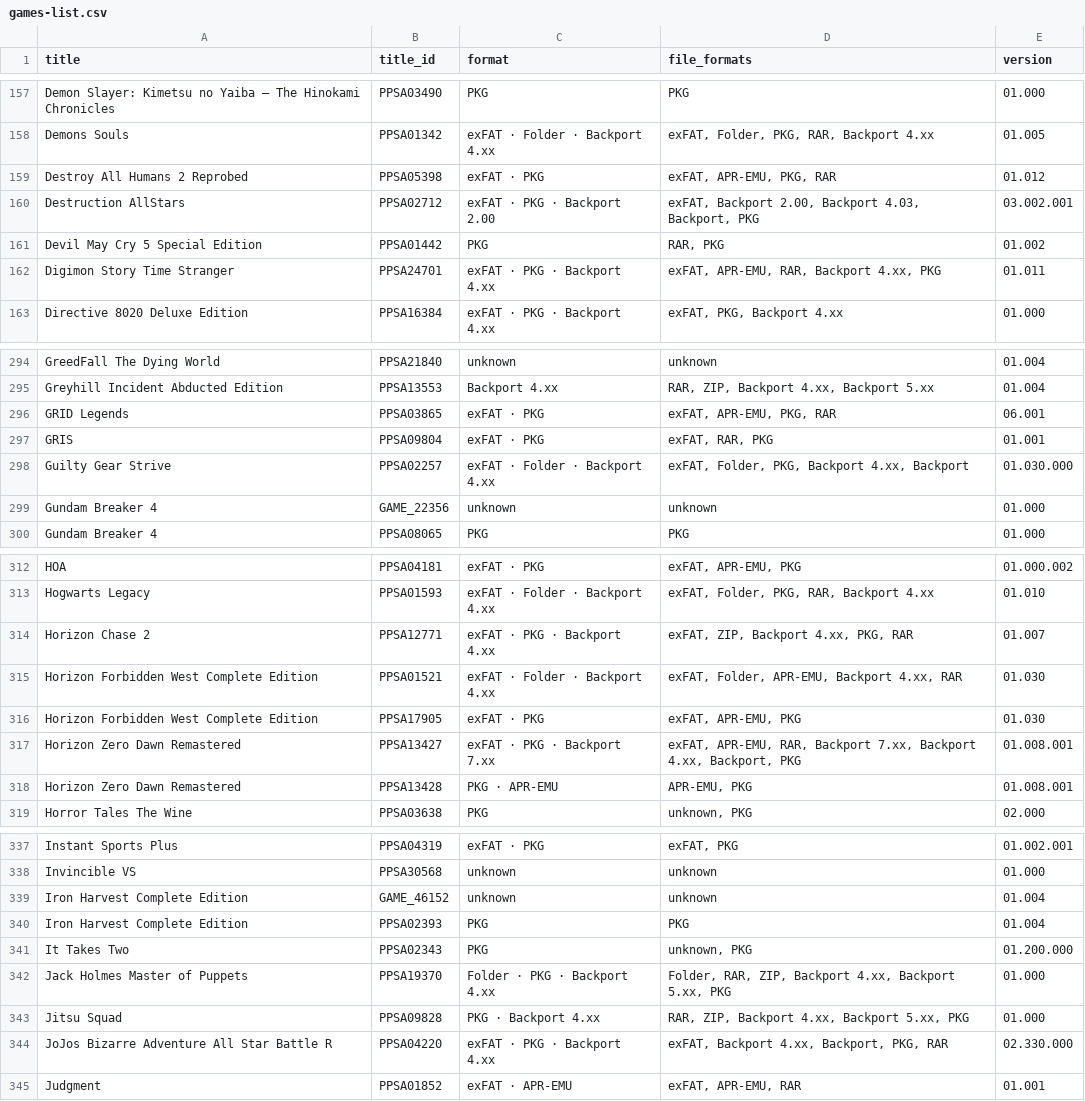
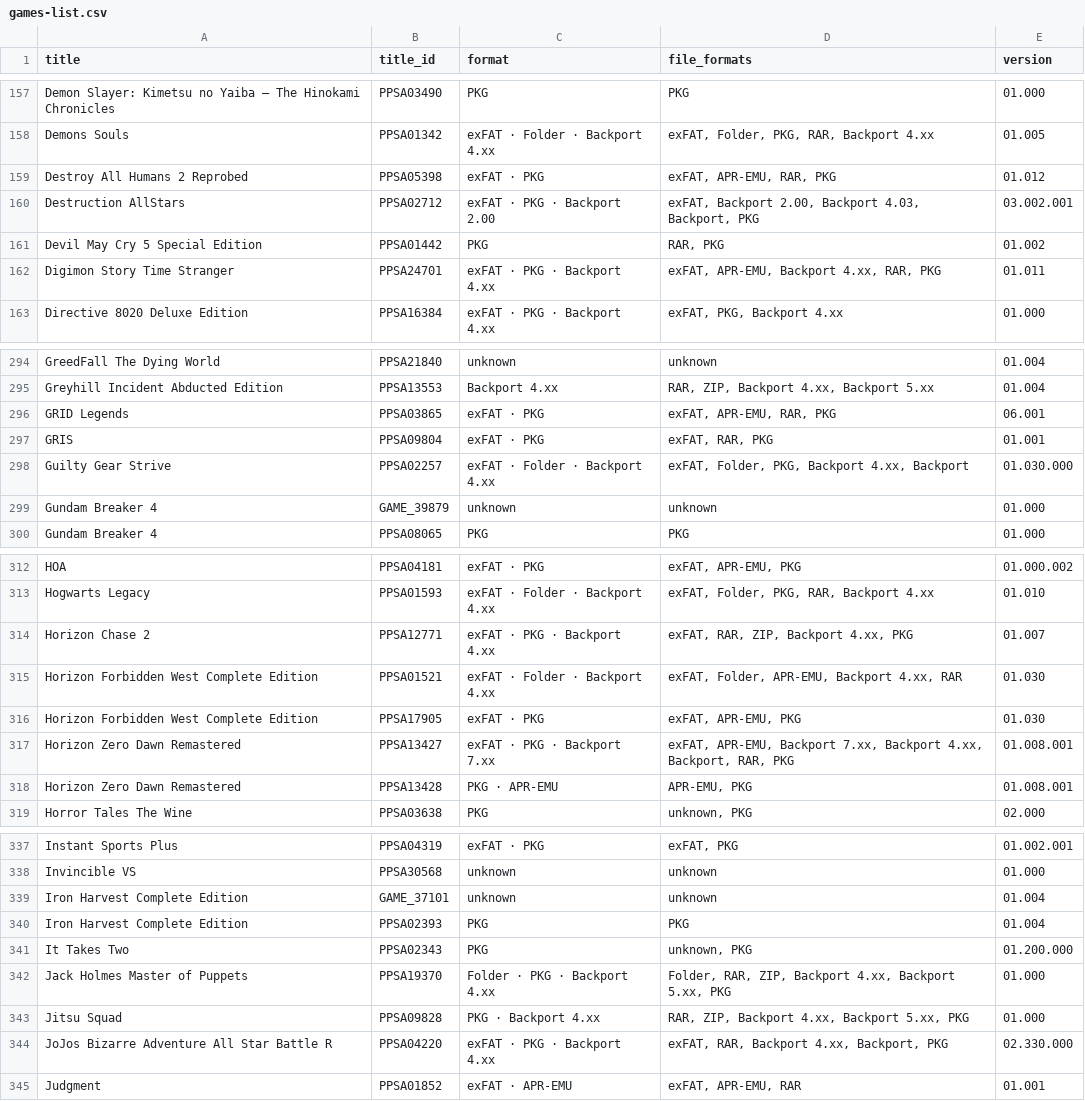
Before and after one commit to Jamzi94/dlpsgame-ps5-catalog-V2, a CSV file: games-list.csv, drawn as a sheet; only a part is shown, gaps mark what is left out; the diff covers the shown part only.

```diff
--- a/games-list.csv
+++ b/games-list.csv
@@ -158,6 +158,6 @@ Demon Slayer: Kimetsu no Yaiba – The Hinokami Chronicles,PPSA03490,PKG,PKG,01.
 Demons Souls,PPSA01342,exFAT · Folder · Backport 4.xx,"exFAT, Folder, PKG, RAR, Backport 4.xx",01.005
-Destroy All Humans 2 Reprobed,PPSA05398,exFAT · PKG,"exFAT, APR-EMU, PKG, RAR",01.012
+Destroy All Humans 2 Reprobed,PPSA05398,exFAT · PKG,"exFAT, APR-EMU, RAR, PKG",01.012
 Destruction AllStars,PPSA02712,exFAT · PKG · Backport 2.00,"exFAT, Backport 2.00, Backport 4.03, Backport, PKG",03.002.001
 Devil May Cry 5 Special Edition,PPSA01442,PKG,"RAR, PKG",01.002
-Digimon Story Time Stranger,PPSA24701,exFAT · PKG · Backport 4.xx,"exFAT, APR-EMU, RAR, Backport 4.xx, PKG",01.011
+Digimon Story Time Stranger,PPSA24701,exFAT · PKG · Backport 4.xx,"exFAT, APR-EMU, Backport 4.xx, RAR, PKG",01.011
 Directive 8020 Deluxe Edition,PPSA16384,exFAT · PKG · Backport 4.xx,"exFAT, PKG, Backport 4.xx",01.000
@@ -295,6 +295,6 @@ GreedFall The Dying World,PPSA21840,unknown,unknown,01.004
 Greyhill Incident Abducted Edition,PPSA13553,Backport 4.xx,"RAR, ZIP, Backport 4.xx, Backport 5.xx",01.004
-GRID Legends,PPSA03865,exFAT · PKG,"exFAT, APR-EMU, PKG, RAR",06.001
+GRID Legends,PPSA03865,exFAT · PKG,"exFAT, APR-EMU, RAR, PKG",06.001
 GRIS,PPSA09804,exFAT · PKG,"exFAT, RAR, PKG",01.001
 Guilty Gear Strive,PPSA02257,exFAT · Folder · Backport 4.xx,"exFAT, Folder, PKG, Backport 4.xx, Backport",01.030.000
-Gundam Breaker 4,GAME_22356,unknown,unknown,01.000
+Gundam Breaker 4,GAME_39879,unknown,unknown,01.000
 Gundam Breaker 4,PPSA08065,PKG,PKG,01.000
@@ -313,6 +313,6 @@ HOA,PPSA04181,exFAT · PKG,"exFAT, APR-EMU, PKG",01.000.002
 Hogwarts Legacy,PPSA01593,exFAT · Folder · Backport 4.xx,"exFAT, Folder, PKG, RAR, Backport 4.xx",01.010
-Horizon Chase 2,PPSA12771,exFAT · PKG · Backport 4.xx,"exFAT, ZIP, Backport 4.xx, PKG, RAR",01.007
+Horizon Chase 2,PPSA12771,exFAT · PKG · Backport 4.xx,"exFAT, RAR, ZIP, Backport 4.xx, PKG",01.007
 Horizon Forbidden West Complete Edition,PPSA01521,exFAT · Folder · Backport 4.xx,"exFAT, Folder, APR-EMU, Backport 4.xx, RAR",01.030
 Horizon Forbidden West Complete Edition,PPSA17905,exFAT · PKG,"exFAT, APR-EMU, PKG",01.030
-Horizon Zero Dawn Remastered,PPSA13427,exFAT · PKG · Backport 7.xx,"exFAT, APR-EMU, RAR, Backport 7.xx, Backport 4.xx, Backport, PKG",01.008.001
+Horizon Zero Dawn Remastered,PPSA13427,exFAT · PKG · Backport 7.xx,"exFAT, APR-EMU, Backport 7.xx, Backport 4.xx, Backport, RAR, PKG",01.008.001
 Horizon Zero Dawn Remastered,PPSA13428,PKG · APR-EMU,"APR-EMU, PKG",01.008.001
@@ -338,3 +338,3 @@ Instant Sports Plus,PPSA04319,exFAT · PKG,"exFAT, PKG",01.002.001
 Invincible VS,PPSA30568,unknown,unknown,01.000
-Iron Harvest Complete Edition,GAME_46152,unknown,unknown,01.004
+Iron Harvest Complete Edition,GAME_37101,unknown,unknown,01.004
 Iron Harvest Complete Edition,PPSA02393,PKG,PKG,01.004
@@ -343,3 +343,3 @@ Jack Holmes Master of Puppets,PPSA19370,Folder · PKG · Backport 4.xx,"Folder,
 Jitsu Squad,PPSA09828,PKG · Backport 4.xx,"RAR, ZIP, Backport 4.xx, Backport 5.xx, PKG",01.000
-JoJos Bizarre Adventure All Star Battle R,PPSA04220,exFAT · PKG · Backport 4.xx,"exFAT, Backport 4.xx, Backport, PKG, RAR",02.330.000
+JoJos Bizarre Adventure All Star Battle R,PPSA04220,exFAT · PKG · Backport 4.xx,"exFAT, RAR, Backport 4.xx, Backport, PKG",02.330.000
 Judgment,PPSA01852,exFAT · APR-EMU,"exFAT, APR-EMU, RAR",01.001
```
Also changed, not shown: 66 edited cells elsewhere in this file, 6 other files.
